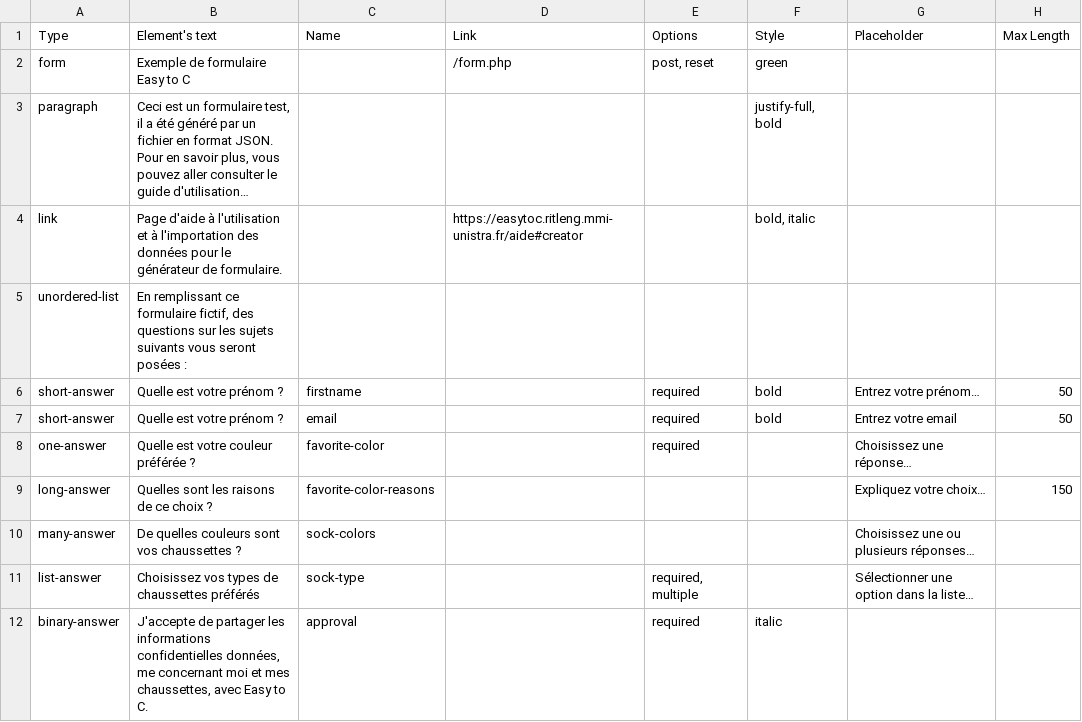
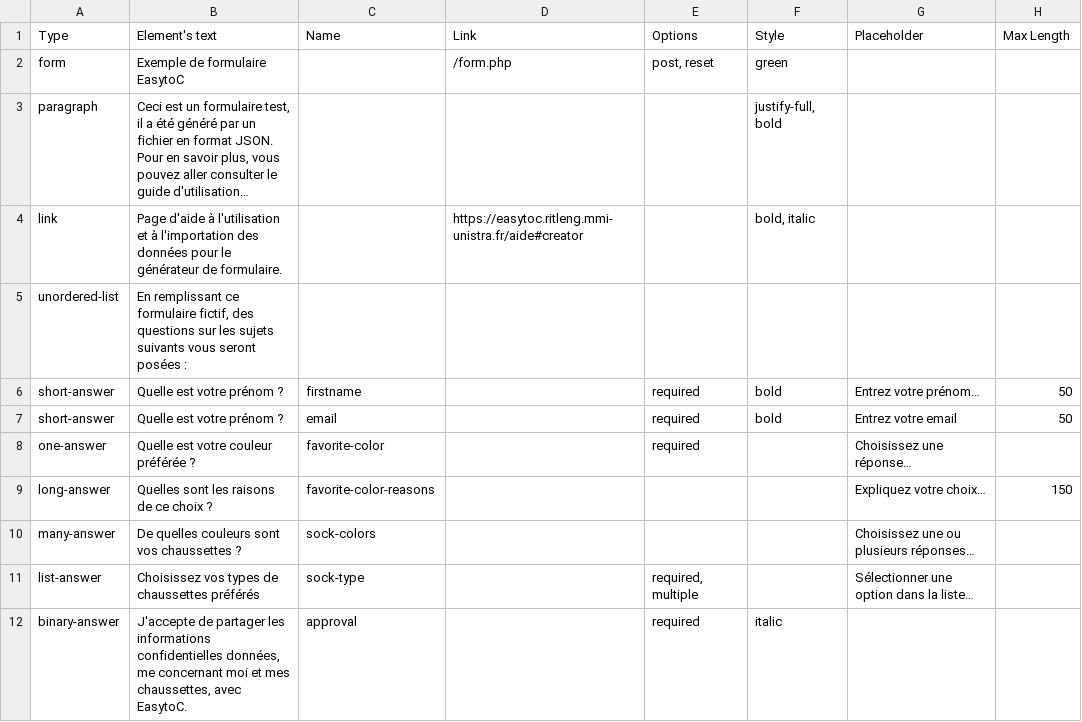
Before and after one commit to Aimee-RTLNG/easytoc, a CSV file: public/templates/form_template.csv, drawn as a sheet; only a part is shown; long unchanged cells end in …; the diff names each change by its address in the sheet, - before the commit and + after, or states it on an @@ line.

Commit message:
Purge console et EasytoC : Copyright

```diff
--- a/public/templates/form_template.csv
+++ b/public/templates/form_template.csv
-B2: Exemple de formulaire Easy to C
+B2: Exemple de formulaire EasytoC
-B12: …chaussettes, avec Easy to C.
+B12: …chaussettes, avec EasytoC.
```
Also changed, not shown: 16 other files.
